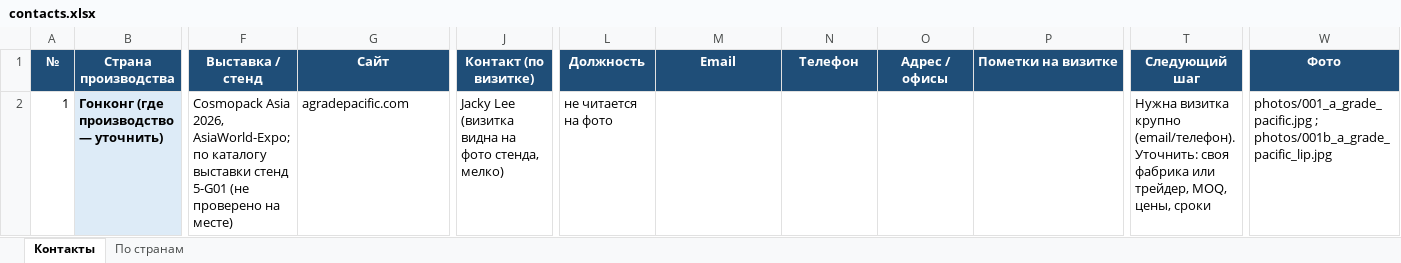
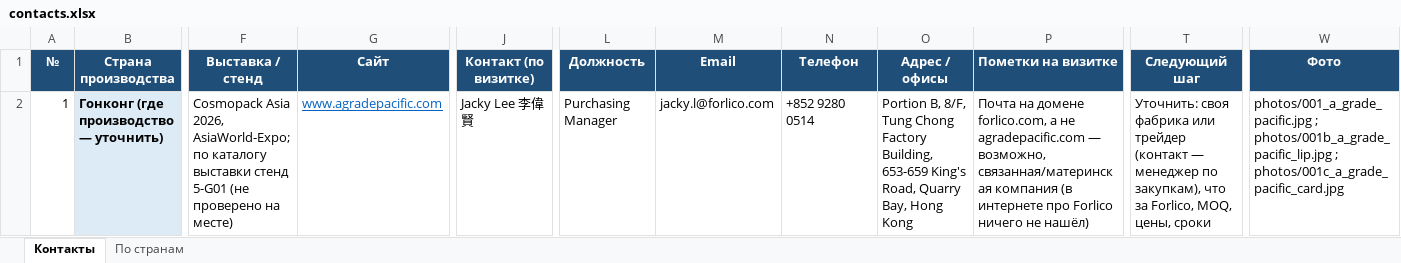
Before and after one commit to alimovpr/Claude, an Excel workbook: cosmopack-hk/contacts.xlsx, sheet Контакты, drawn as a sheet; only a part is shown, gaps mark what is left out; values as stored, in another font and other column widths than the file's, no borders; the diff names each change by its address in the sheet, - before the commit and + after, or states it on an @@ line.

```diff
--- a/cosmopack-hk/contacts.xlsx (sheet Контакты)
+++ b/cosmopack-hk/contacts.xlsx (sheet Контакты)
-G2 (Сайт): agradepacific.com
+G2 (Сайт): www.agradepacific.com
@@ G2 underline: off → on, text colour: black → #0563C1 @@
-J2 (Контакт (по визитке)): Jacky Lee (визитка видна на фото стенда, мелко)
+J2 (Контакт (по визитке)): Jacky Lee 李偉賢
-L2 (Должность): не читается на фото
+L2 (Должность): Purchasing Manager
-M2 (Email): (empty)
+M2 (Email): jacky.l@forlico.com
-N2 (Телефон): (empty)
+N2 (Телефон): +852 9280 0514
-O2 (Адрес / офисы): (empty)
+O2 (Адрес / офисы): Portion B, 8/F, Tung Chong Factory Building, 653-659 King's Road, Quarry Bay, Hong Kong
-P2 (Пометки на визитке): (empty)
+P2 (Пометки на визитке): Почта на домене forlico.com, а не agradepacific.com — возможно, связанная/материнская компания (в интернете про Forlico ничего не нашёл)
-T2 (Следующий шаг): Нужна визитка крупно (email/телефон). Уточнить: своя фабрика или трейдер, MOQ, цены,…
+T2 (Следующий шаг): Уточнить: своя фабрика или трейдер (контакт — менеджер по закупкам), что за Forlico, MOQ, цены,…
-W2 (Фото): …; photos/001b_a_grade_pacific_lip.jpg
+W2 (Фото): …; photos/001b_a_grade_pacific_lip.jpg ; photos/001c_a_grade_pacific_card.jpg
```
Also changed, not shown: 2 other files.
